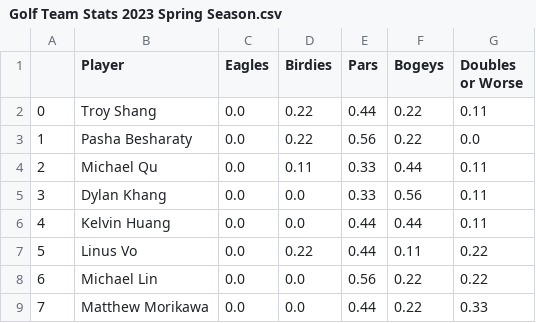
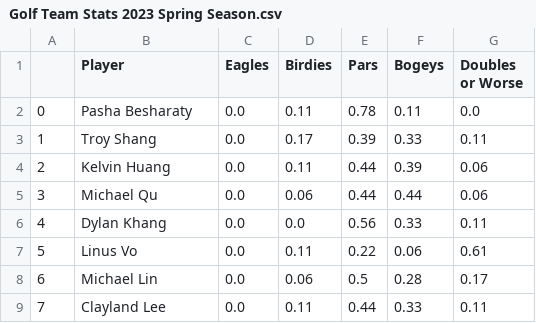
Before and after one commit to 1KingofClayland/golf_team, a CSV file: Golf Team Stats 2023 Spring Season.csv, drawn as a sheet; only a part is shown; the diff covers the shown part only.

Commit message:
Add files via upload
added 2/23 stats

```diff
--- a/Golf Team Stats 2023 Spring Season.csv
+++ b/Golf Team Stats 2023 Spring Season.csv
@@ -1,9 +1,9 @@
 ,Player,Eagles,Birdies,Pars,Bogeys,Doubles or Worse
-0,Troy Shang,0.0,0.22,0.44,0.22,0.11
-1,Pasha Besharaty,0.0,0.22,0.56,0.22,0.0
-2,Michael Qu,0.0,0.11,0.33,0.44,0.11
-3,Dylan Khang,0.0,0.0,0.33,0.56,0.11
-4,Kelvin Huang,0.0,0.0,0.44,0.44,0.11
-5,Linus Vo,0.0,0.22,0.44,0.11,0.22
-6,Michael Lin,0.0,0.0,0.56,0.22,0.22
-7,Matthew Morikawa,0.0,0.0,0.44,0.22,0.33
+0,Pasha Besharaty,0.0,0.11,0.78,0.11,0.0
+1,Troy Shang,0.0,0.17,0.39,0.33,0.11
+2,Kelvin Huang,0.0,0.11,0.44,0.39,0.06
+3,Michael Qu,0.0,0.06,0.44,0.44,0.06
+4,Dylan Khang,0.0,0.0,0.56,0.33,0.11
+5,Linus Vo,0.0,0.11,0.22,0.06,0.61
+6,Michael Lin,0.0,0.06,0.5,0.28,0.17
+7,Clayland Lee,0.0,0.11,0.44,0.33,0.11
```
Also changed, not shown: 13 edited cells elsewhere in this file.
